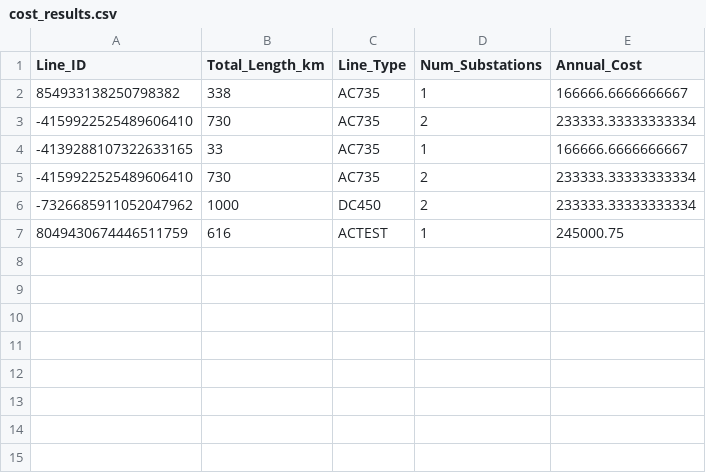
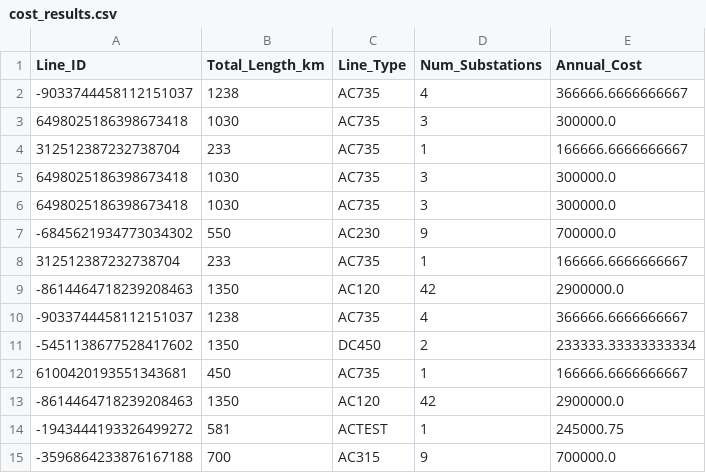
Before and after one commit to Houjio/HarmoniQ, a CSV file: Code_SEE/cost_results.csv, drawn as a sheet.

```diff
--- a/Code_SEE/cost_results.csv
+++ b/Code_SEE/cost_results.csv
@@ -1,7 +1,15 @@
 Line_ID,Total_Length_km,Line_Type,Num_Substations,Annual_Cost
-854933138250798382,338,AC735,1,166666.6666666667
--4159922525489606410,730,AC735,2,233333.33333333334
--4139288107322633165,33,AC735,1,166666.6666666667
--4159922525489606410,730,AC735,2,233333.33333333334
--7326685911052047962,1000,DC450,2,233333.33333333334
-8049430674446511759,616,ACTEST,1,245000.75
+-9033744458112151037,1238,AC735,4,366666.6666666667
+6498025186398673418,1030,AC735,3,300000.0
+312512387232738704,233,AC735,1,166666.6666666667
+6498025186398673418,1030,AC735,3,300000.0
+6498025186398673418,1030,AC735,3,300000.0
+-6845621934773034302,550,AC230,9,700000.0
+312512387232738704,233,AC735,1,166666.6666666667
+-8614464718239208463,1350,AC120,42,2900000.0
+-9033744458112151037,1238,AC735,4,366666.6666666667
+-5451138677528417602,1350,DC450,2,233333.33333333334
+6100420193551343681,450,AC735,1,166666.6666666667
+-8614464718239208463,1350,AC120,42,2900000.0
+-1943444193326499272,581,ACTEST,1,245000.75
+-3596864233876167188,700,AC315,9,700000.0
```
Also changed, not shown: Code_SEE/cost_parameters.csv, Code_SEE/line_segments.csv.
